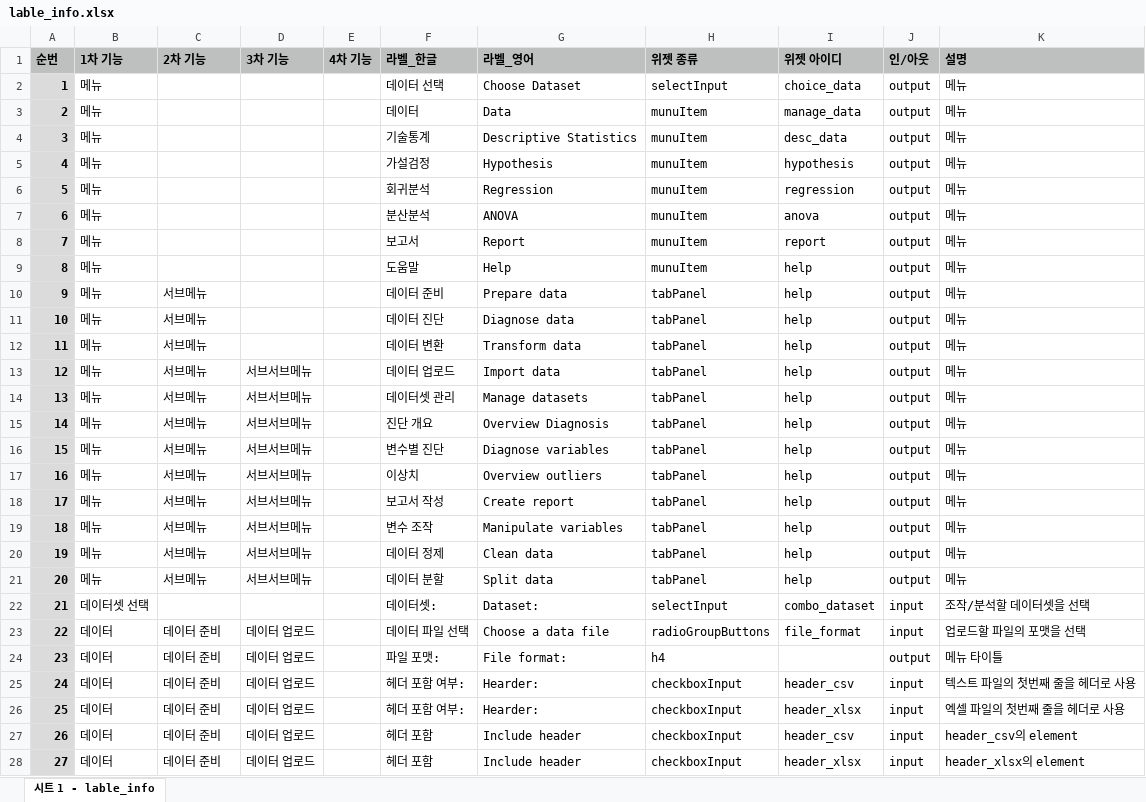
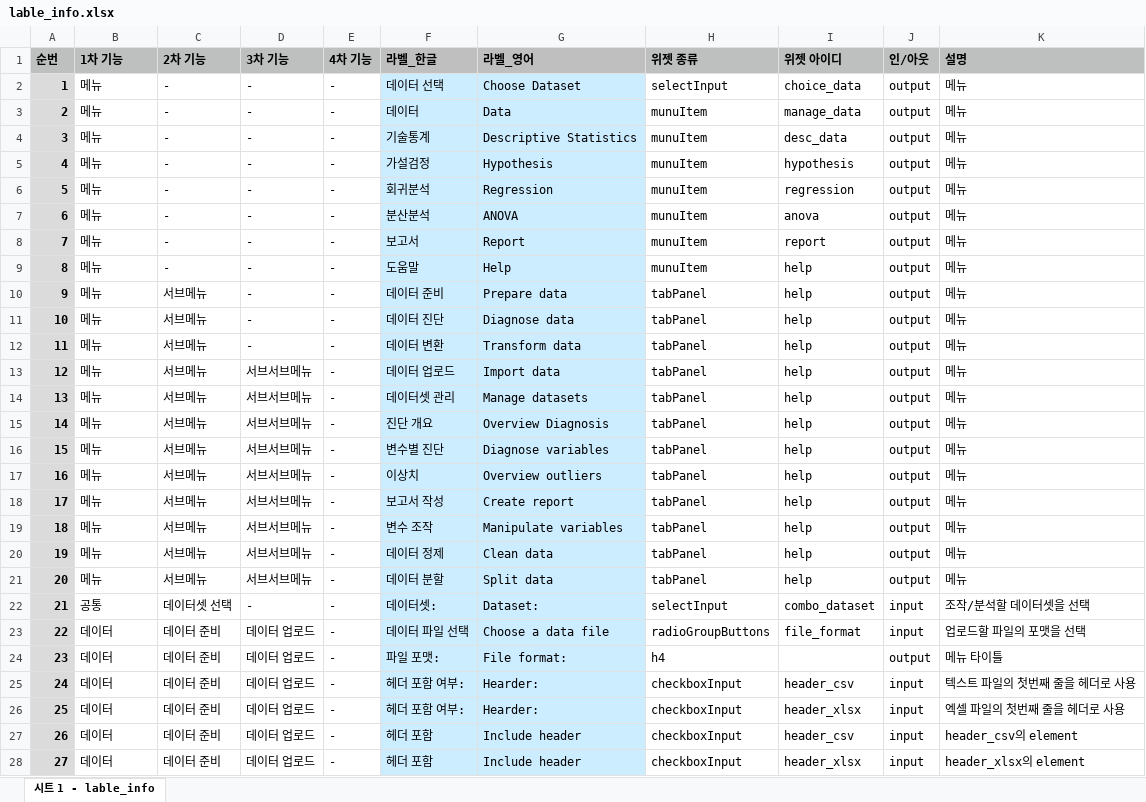
Before and after one commit to bit2r/BitStat, an Excel workbook: inst/app/www/meta/lable_info.xlsx, sheet 시트 1 - lable_info, drawn as a sheet; only a part is shown; values as stored, in another font and other column widths than the file's, no borders; the diff covers the shown part only; the diff names each change by its address in the sheet, - before the commit and + after, or states it on an @@ line.

Commit message:
add help page for data preparation

```diff
--- a/inst/app/www/meta/lable_info.xlsx (sheet 시트 1 - lable_info)
+++ b/inst/app/www/meta/lable_info.xlsx (sheet 시트 1 - lable_info)
-C2:C9 (2차 기능): (empty)
+C2:C9 (2차 기능): -
-D2:D12 (3차 기능): (empty)
+D2:D12 (3차 기능): -
-E2:E28 (4차 기능): (empty)
+E2:E28 (4차 기능): -
-F2:G28 fill: none
+F2:G28 fill: #CCECFF
-B22 (1차 기능): 데이터셋 선택
+B22 (1차 기능): 공통
-C22 (2차 기능): (empty)
+C22 (2차 기능): 데이터셋 선택
-D22 (3차 기능): (empty)
+D22 (3차 기능): -
```
Also changed, not shown: 4 removed rows, 93 edited cells and cell formats elsewhere in this sheet, 11 other files.
